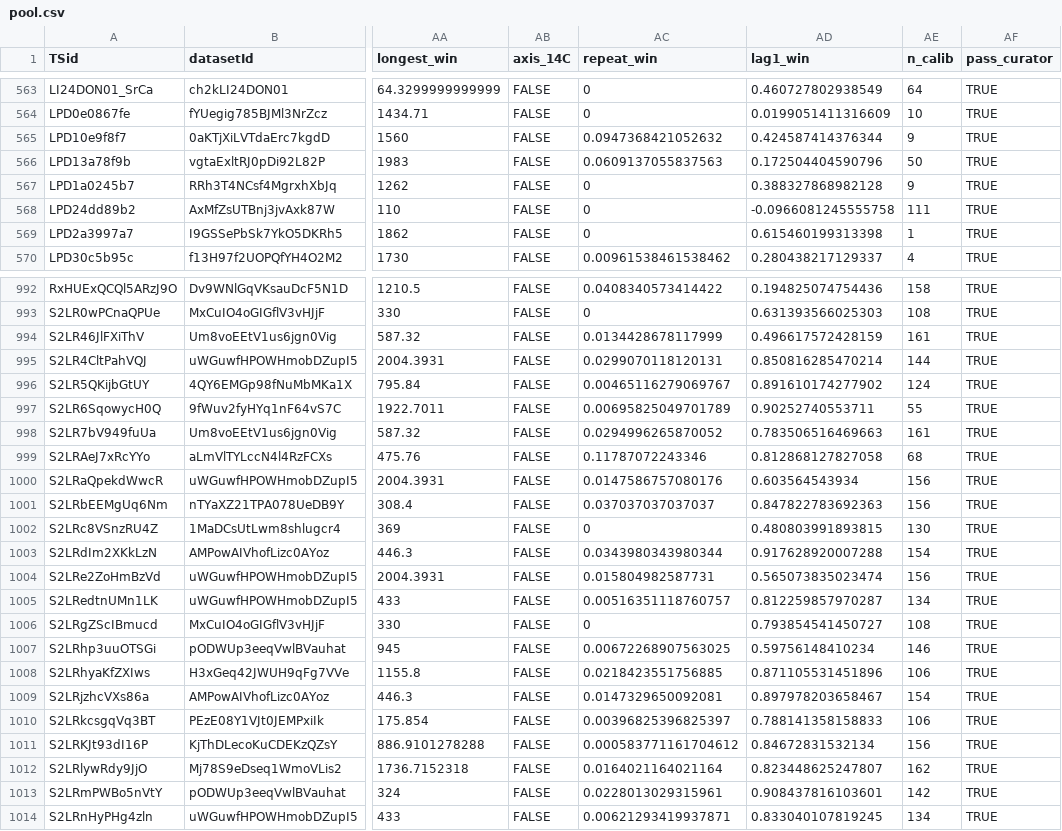
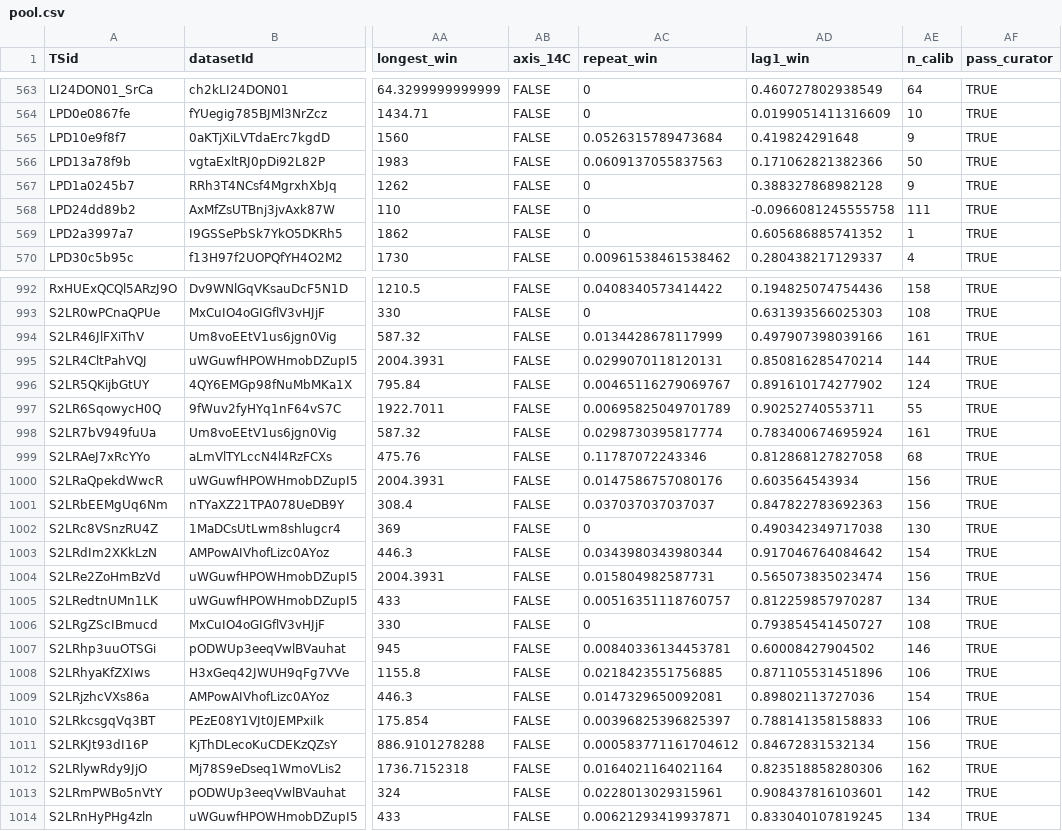
Before and after one commit to paleopresto/presto-recipes, a CSV file: pools/output/cfr_annual/2026-10-08b/pool.csv, drawn as a sheet; only a part is shown, gaps mark what is left out; the diff covers the shown part only; the diff names each change by its address in the sheet, - before the commit and + after, or states it on an @@ line.

```diff
--- a/pools/output/cfr_annual/2026-10-08b/pool.csv
+++ b/pools/output/cfr_annual/2026-10-08b/pool.csv
-AC565 (repeat_win): 0.0947368421052632
+AC565 (repeat_win): 0.0526315789473684
-AD565 (lag1_win): 0.424587414376344
+AD565 (lag1_win): 0.419824291648
-AD566 (lag1_win): 0.172504404590796
+AD566 (lag1_win): 0.171062821382366
-AD569 (lag1_win): 0.615460199313398
+AD569 (lag1_win): 0.605686885741352
-AD994 (lag1_win): 0.496617572428159
+AD994 (lag1_win): 0.497907398039166
-AC998 (repeat_win): 0.0294996265870052
+AC998 (repeat_win): 0.0298730395817774
-AD998 (lag1_win): 0.783506516469663
+AD998 (lag1_win): 0.783400674695924
-AD1002 (lag1_win): 0.480803991893815
+AD1002 (lag1_win): 0.490342349717038
-AD1003 (lag1_win): 0.917628920007288
+AD1003 (lag1_win): 0.917046764084642
-AC1007 (repeat_win): 0.00672268907563025
+AC1007 (repeat_win): 0.00840336134453781
-AD1007 (lag1_win): 0.59756148410234
+AD1007 (lag1_win): 0.60008427904502
-AD1009 (lag1_win): 0.897978203658467
+AD1009 (lag1_win): 0.89802113727036
-AD1012 (lag1_win): 0.823448625247807
+AD1012 (lag1_win): 0.823518858280306
```
Also changed, not shown: 42 edited cells elsewhere in this file, pools/compilations/PReSto12k/2026-10-08b/decisions.csv, pools/compilations/PReSto12k/2026-10-08b/members.csv, 11 other files.
